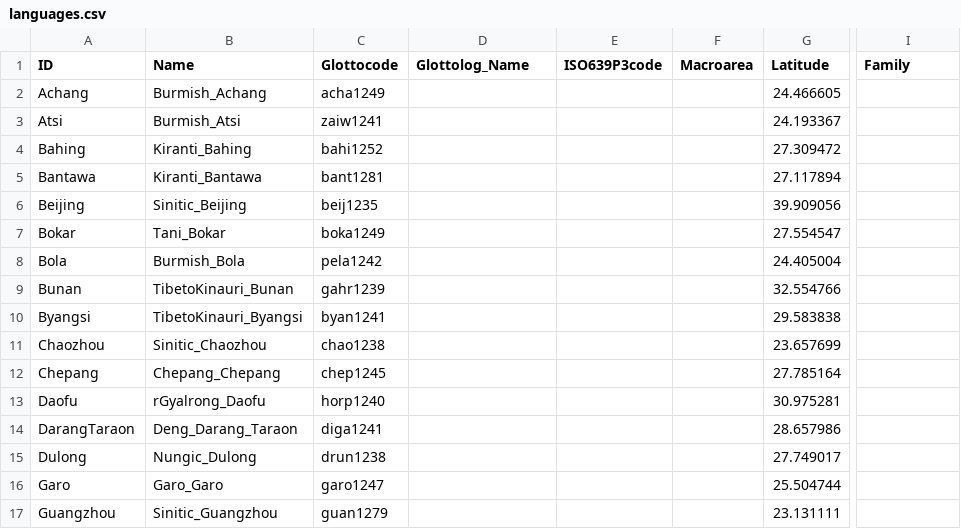
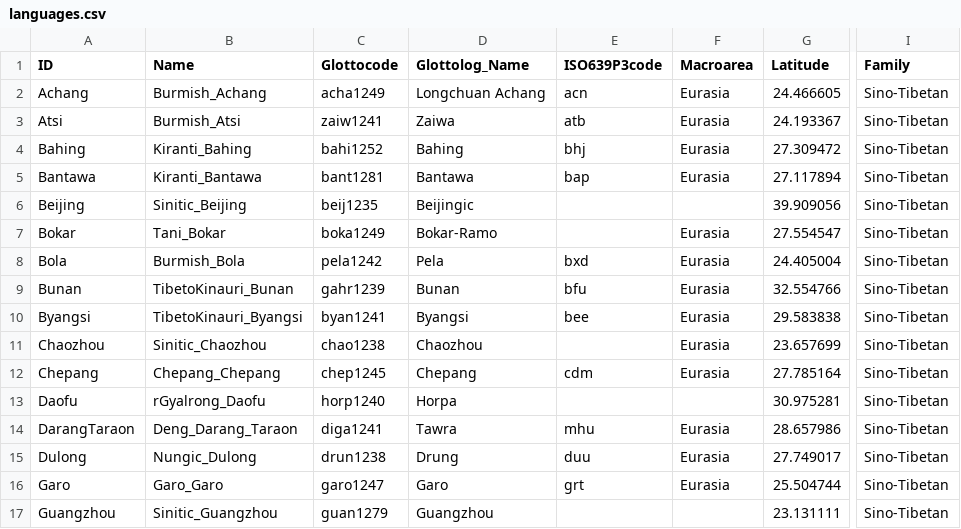
Before and after one commit to lexibank/sagartst, a CSV file: cldf/languages.csv, drawn as a sheet; only a part is shown, gaps mark what is left out; the diff covers the shown part only; the diff names each change by its address in the sheet, - before the commit and + after, or states it on an @@ line.

```diff
--- a/cldf/languages.csv
+++ b/cldf/languages.csv
-D2 (Glottolog_Name): (empty)
+D2 (Glottolog_Name): Longchuan Achang
-E2 (ISO639P3code): (empty)
+E2 (ISO639P3code): acn
-F2:F5 (Macroarea): (empty)
+F2:F5 (Macroarea): Eurasia
-I2:I17 (Family): (empty)
+I2:I17 (Family): Sino-Tibetan
-D3 (Glottolog_Name): (empty)
+D3 (Glottolog_Name): Zaiwa
-E3 (ISO639P3code): (empty)
+E3 (ISO639P3code): atb
-D4 (Glottolog_Name): (empty)
+D4 (Glottolog_Name): Bahing
-E4 (ISO639P3code): (empty)
+E4 (ISO639P3code): bhj
-D5 (Glottolog_Name): (empty)
+D5 (Glottolog_Name): Bantawa
-E5 (ISO639P3code): (empty)
+E5 (ISO639P3code): bap
-D6 (Glottolog_Name): (empty)
+D6 (Glottolog_Name): Beijingic
-D7 (Glottolog_Name): (empty)
+D7 (Glottolog_Name): Bokar-Ramo
-F7:F12 (Macroarea): (empty)
+F7:F12 (Macroarea): Eurasia
-D8 (Glottolog_Name): (empty)
+D8 (Glottolog_Name): Pela
-E8 (ISO639P3code): (empty)
+E8 (ISO639P3code): bxd
-D9 (Glottolog_Name): (empty)
+D9 (Glottolog_Name): Bunan
-E9 (ISO639P3code): (empty)
+E9 (ISO639P3code): bfu
-D10 (Glottolog_Name): (empty)
+D10 (Glottolog_Name): Byangsi
-E10 (ISO639P3code): (empty)
+E10 (ISO639P3code): bee
-D11 (Glottolog_Name): (empty)
+D11 (Glottolog_Name): Chaozhou
-D12 (Glottolog_Name): (empty)
+D12 (Glottolog_Name): Chepang
-E12 (ISO639P3code): (empty)
+E12 (ISO639P3code): cdm
-D13 (Glottolog_Name): (empty)
+D13 (Glottolog_Name): Horpa
-D14 (Glottolog_Name): (empty)
+D14 (Glottolog_Name): Tawra
-E14 (ISO639P3code): (empty)
+E14 (ISO639P3code): mhu
-F14:F16 (Macroarea): (empty)
+F14:F16 (Macroarea): Eurasia
-D15 (Glottolog_Name): (empty)
+D15 (Glottolog_Name): Drung
-E15 (ISO639P3code): (empty)
+E15 (ISO639P3code): duu
-D16 (Glottolog_Name): (empty)
+D16 (Glottolog_Name): Garo
-E16 (ISO639P3code): (empty)
+E16 (ISO639P3code): grt
-D17 (Glottolog_Name): (empty)
+D17 (Glottolog_Name): Guangzhou
```
Also changed, not shown: 128 edited cells elsewhere in this file, 9 other files.
